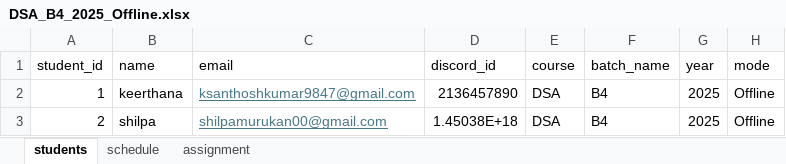
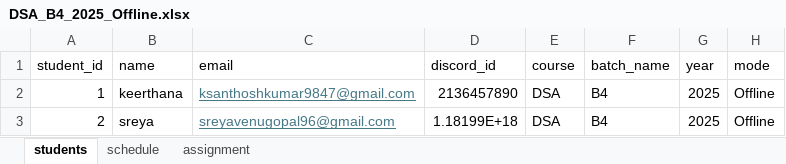
Before and after one commit to Krishnaps123/automated-reminder-system_main, an Excel workbook: data/DSA_B4_2025_Offline.xlsx, sheet students, drawn as a sheet; values as stored, in another font and other column widths than the file's, no borders; table styles not drawn; the diff names each change by its address in the sheet, - before the commit and + after, or states it on an @@ line.

```diff
--- a/data/DSA_B4_2025_Offline.xlsx (sheet students)
+++ b/data/DSA_B4_2025_Offline.xlsx (sheet students)
-B3 (name): shilpa
+B3 (name): sreya
-C3 (email): shilpamurukan00@gmail.com
+C3 (email): sreyavenugopal96@gmail.com
-D3 (discord_id): 1.45038E+18
+D3 (discord_id): 1.18199E+18
```
Also changed, not shown: sheet schedule, sheet assignment, data/FullStack_B5_2025_Online.xlsx, 18 other files.
